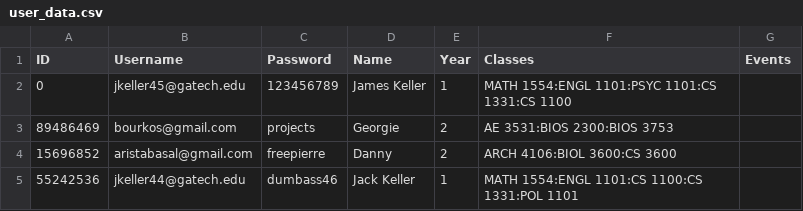
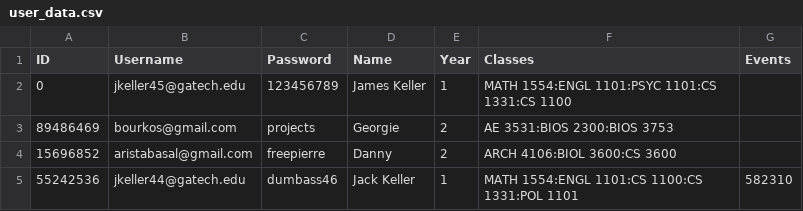
Before and after one commit to DhruvShah09/Carousel, a CSV file: user_data.csv, drawn as a sheet.

```diff
--- a/user_data.csv
+++ b/user_data.csv
@@ -4,2 +4,2 @@ ID,Username,Password,Name,Year,Classes,Events
 15696852,aristabasal@gmail.com,freepierre,Danny,2,ARCH 4106:BIOL 3600:CS 3600,
-55242536,jkeller44@gatech.edu,dumbass46,Jack Keller,1,MATH 1554:ENGL 1101:CS 1100:CS 1331:POL 1101,
+55242536,jkeller44@gatech.edu,dumbass46,Jack Keller,1,MATH 1554:ENGL 1101:CS 1100:CS 1331:POL 1101,582310
```
Also changed, not shown: 2 other files.
